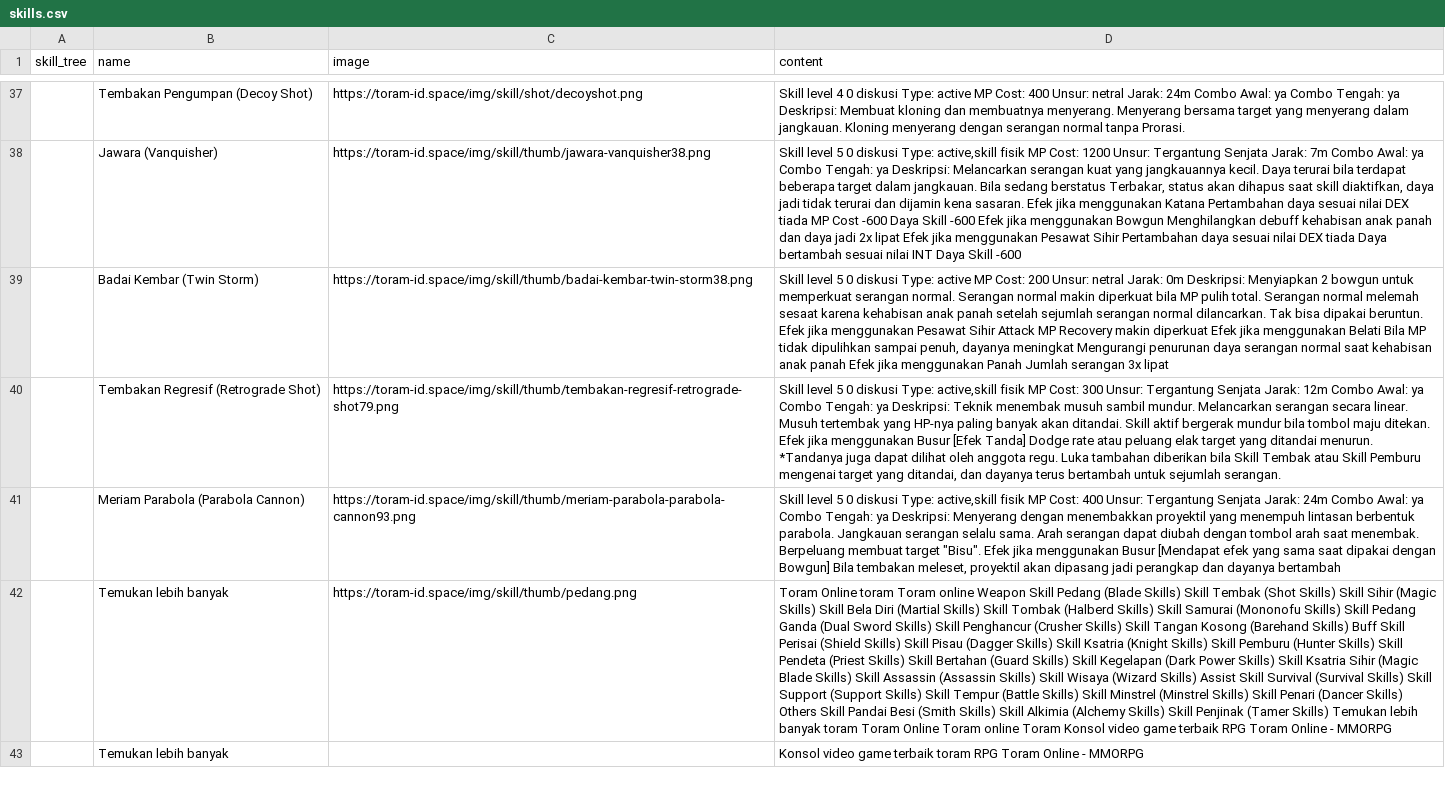
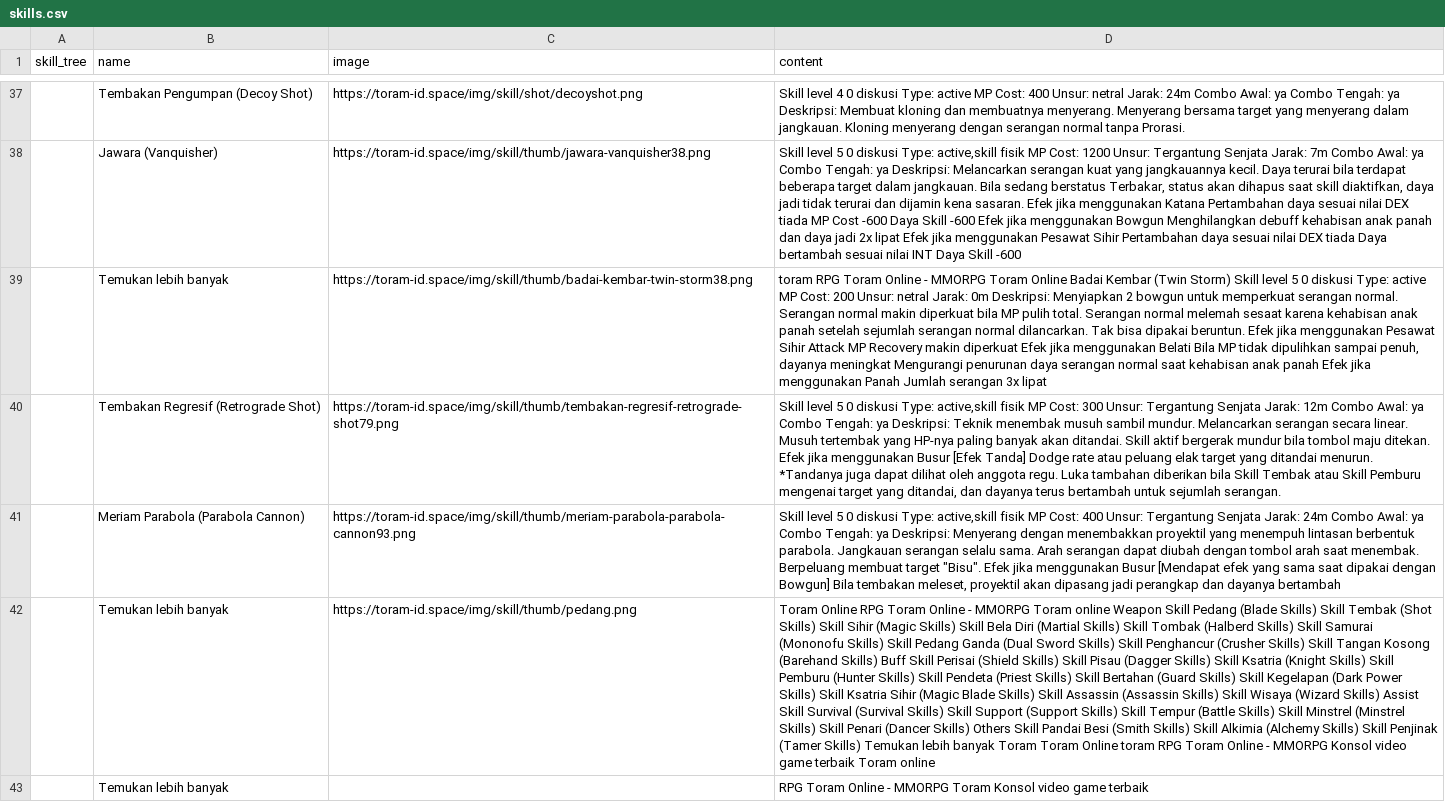
Before and after one commit to dimasyoga42/dataset, a CSV file: skills.csv, drawn as a sheet; only a part is shown, gaps mark what is left out; removed rows and columns are numbered as before the commit, all else as after; the diff covers the shown part only; the diff names each change by its address in the sheet, - before the commit and + after, or states it on an @@ line.

```diff
--- a/skills.csv
+++ b/skills.csv
-row 39:  | Badai Kembar (Twin Storm) | https://toram-id.space/img/skill/thumb/badai-kembar-twin-storm38.png | Skill level 5 0 diskusi Type: active MP Cost: 200 Unsur: netral Jarak: 0m Deskripsi: Menyiapkan 2 bowgun untuk memperkuat serangan normal. Serangan normal makin diperkuat bila MP pulih total. Serangan normal melemah sesaat karena kehabisan anak panah setelah sejumlah serangan normal dilancarkan. Tak bisa dipakai beruntun. Efek jika menggunakan Pesawat Sihir Attack MP Recovery makin diperkuat Efek jika menggunakan Belati Bila MP tidak dipulihkan sampai penuh, dayanya meningkat Mengurangi penurunan daya serangan normal saat kehabisan anak panah Efek jika menggunakan Panah Jumlah serangan 3x lipat
+row 39:  | Temukan lebih banyak | https://toram-id.space/img/skill/thumb/badai-kembar-twin-storm38.png | toram RPG Toram Online - MMORPG Toram Online Badai Kembar (Twin Storm) Skill level 5 0 diskusi Type: active MP Cost: 200 Unsur: netral Jarak: 0m Deskripsi: Menyiapkan 2 bowgun untuk memperkuat serangan normal. Serangan normal makin diperkuat bila MP pulih total. Serangan normal melemah sesaat karena kehabisan anak panah setelah sejumlah serangan normal dilancarkan. Tak bisa dipakai beruntun. Efek jika menggunakan Pesawat Sihir Attack MP Recovery makin diperkuat Efek jika menggunakan Belati Bila MP tidak dipulihkan sampai penuh, dayanya meningkat Mengurangi penurunan daya serangan normal saat kehabisan anak panah Efek jika menggunakan Panah Jumlah serangan 3x lipat
-D42 (content): Toram Online toram Toram online Weapon Skill Pedang (Blade Skills) Skill Tembak (Shot Skills) Skill Sihir (Magic Skills) Skill Bela Diri (Martial Skills) Skill Tombak (Halberd Skills) Skill Samurai (Mononofu Skills) Skill Pedang Ganda (Dual Sword Skills) Skill Penghancur (Crusher Skills) Skill Tangan Kosong (Barehand Skills) Buff Skill Perisai (Shield Skills) Skill Pisau (Dagger Skills) Skill Ksatria (Knight Skills) Skill Pemburu (Hunter Skills) Skill Pendeta (Priest Skills) Skill Bertahan (Guard Skills) Skill Kegelapan (Dark Power Skills) Skill Ksatria Sihir (Magic Blade Skills) Skill Assassin (Assassin Skills) Skill Wisaya (Wizard Skills) Assist Skill Survival (Survival Skills) Skill Support (Support Skills) Skill Tempur (Battle Skills) Skill Minstrel (Minstrel Skills) Skill Penari (Dancer Skills) Others Skill Pandai Besi (Smith Skills) Skill Alkimia (Alchemy Skills) Skill Penjinak (Tamer Skills) Temukan lebih banyak toram Toram Online Toram online Toram Konsol video game terbaik RPG Toram Online - MMORPG
+D42 (content): Toram Online RPG Toram Online - MMORPG Toram online Weapon Skill Pedang (Blade Skills) Skill Tembak (Shot Skills) Skill Sihir (Magic Skills) Skill Bela Diri (Martial Skills) Skill Tombak (Halberd Skills) Skill Samurai (Mononofu Skills) Skill Pedang Ganda (Dual Sword Skills) Skill Penghancur (Crusher Skills) Skill Tangan Kosong (Barehand Skills) Buff Skill Perisai (Shield Skills) Skill Pisau (Dagger Skills) Skill Ksatria (Knight Skills) Skill Pemburu (Hunter Skills) Skill Pendeta (Priest Skills) Skill Bertahan (Guard Skills) Skill Kegelapan (Dark Power Skills) Skill Ksatria Sihir (Magic Blade Skills) Skill Assassin (Assassin Skills) Skill Wisaya (Wizard Skills) Assist Skill Survival (Survival Skills) Skill Support (Support Skills) Skill Tempur (Battle Skills) Skill Minstrel (Minstrel Skills) Skill Penari (Dancer Skills) Others Skill Pandai Besi (Smith Skills) Skill Alkimia (Alchemy Skills) Skill Penjinak (Tamer Skills) Temukan lebih banyak Toram Toram Online toram RPG Toram Online - MMORPG Konsol video game terbaik Toram online
-D43 (content): Konsol video game terbaik toram RPG Toram Online - MMORPG
+D43 (content): RPG Toram Online - MMORPG Toram Konsol video game terbaik
```
Also changed, not shown: 5 added rows, 4 removed rows, 3 moved rows and 63 edited cells elsewhere in this file, 1 other file.
